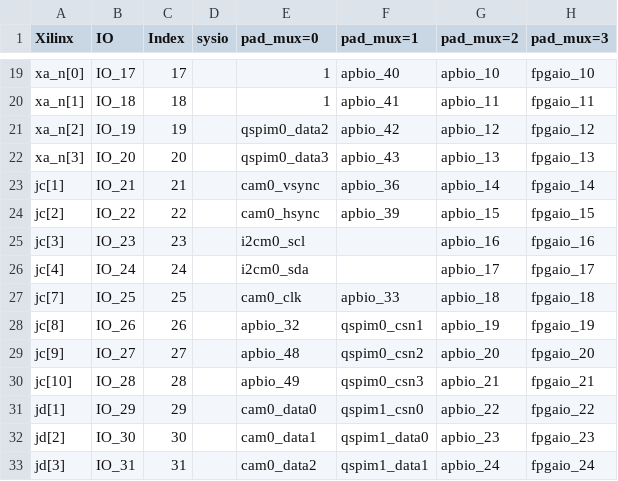
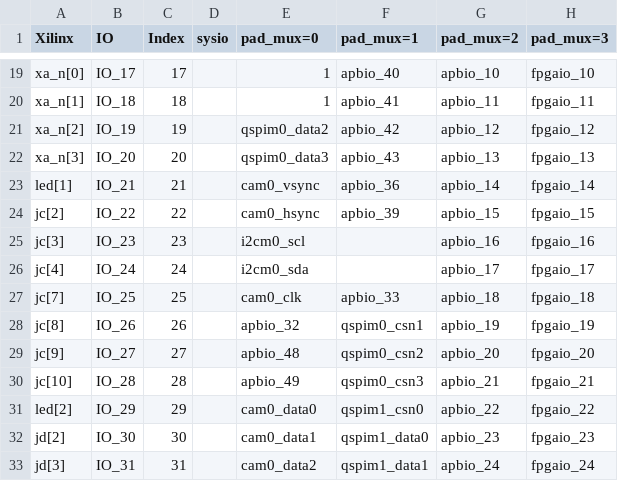
Before and after one commit to openhwgroup/core-v-mcu, a CSV file: genesys2-pin-table.csv, drawn as a sheet; only a part is shown, gaps mark what is left out.

```diff
--- a/genesys2-pin-table.csv
+++ b/genesys2-pin-table.csv
@@ -22,3 +22,3 @@ xa_n[2],IO_19,19,,qspim0_data2,apbio_42,apbio_12,fpgaio_12
 xa_n[3],IO_20,20,,qspim0_data3,apbio_43,apbio_13,fpgaio_13
-jc[1],IO_21,21,,cam0_vsync,apbio_36,apbio_14,fpgaio_14
+led[1],IO_21,21,,cam0_vsync,apbio_36,apbio_14,fpgaio_14
 jc[2],IO_22,22,,cam0_hsync,apbio_39,apbio_15,fpgaio_15
@@ -30,3 +30,3 @@ jc[9],IO_27,27,,apbio_48,qspim0_csn2,apbio_20,fpgaio_20
 jc[10],IO_28,28,,apbio_49,qspim0_csn3,apbio_21,fpgaio_21
-jd[1],IO_29,29,,cam0_data0,qspim1_csn0,apbio_22,fpgaio_22
+led[2],IO_29,29,,cam0_data0,qspim1_csn0,apbio_22,fpgaio_22
 jd[2],IO_30,30,,cam0_data1,qspim1_data0,apbio_23,fpgaio_23
```
Also changed, not shown: nexys-pin-table.csv, 58 other files.
